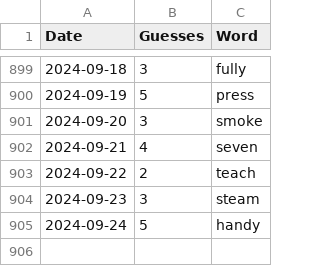
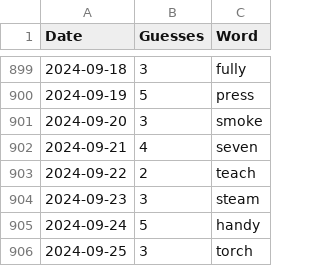
Before and after one commit to tsmall/crosswords, a CSV file: wordle.csv, drawn as a sheet; only a part is shown, gaps mark what is left out; the diff names each change by its address in the sheet, - before the commit and + after, or states it on an @@ line.

```diff
--- a/wordle.csv
+++ b/wordle.csv
+row 906: 2024-09-25 | 3 | torch
```
Also changed, not shown: 2024.csv.
